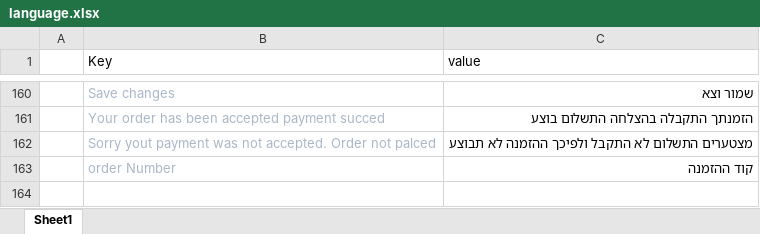
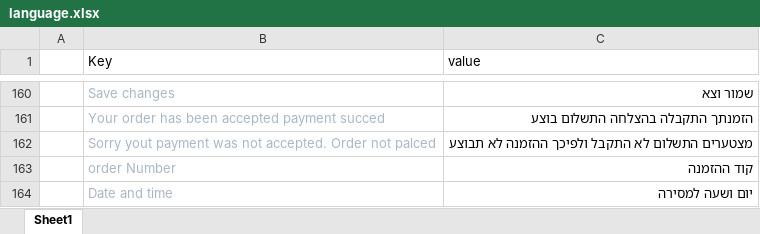
Before and after one commit to chaya7282/flask-shop-master, an Excel workbook: flaskshop/static/uploads/language.xlsx, sheet Sheet1, drawn as a sheet; only a part is shown, gaps mark what is left out; values as stored, in another font and other column widths than the file's, no borders; the diff names each change by its address in the sheet, - before the commit and + after, or states it on an @@ line.

```diff
--- a/flaskshop/static/uploads/language.xlsx (sheet Sheet1)
+++ b/flaskshop/static/uploads/language.xlsx (sheet Sheet1)
+row 164:  | Date and time | יום ושעה למסירה
```
Also changed, not shown: 10 other files.
